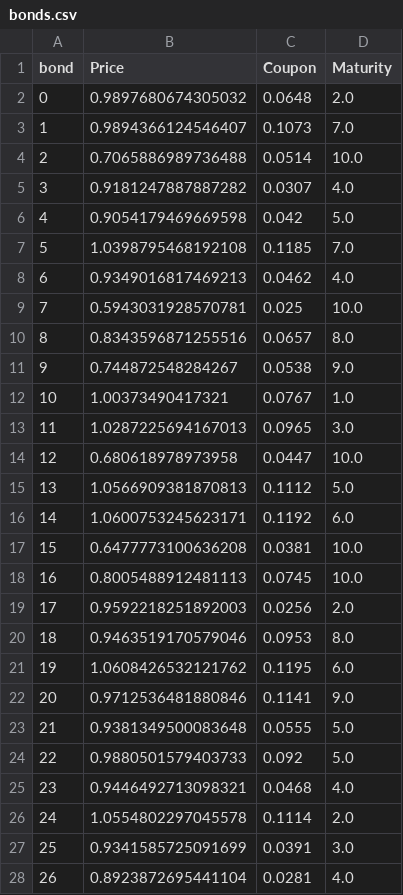
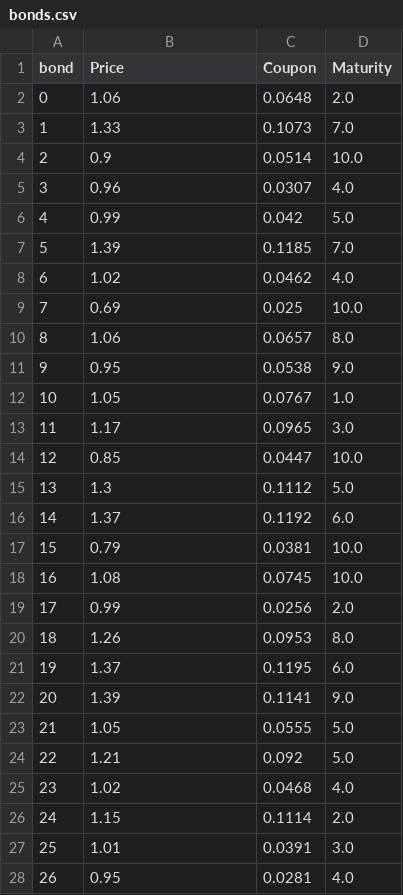
Before and after one commit to TheMadHatter666/MCFAM, a CSV file: bonds.csv, drawn as a sheet; only a part is shown; the diff covers the shown part only.

Commit message:
Add files via upload

```diff
--- a/bonds.csv
+++ b/bonds.csv
@@ -1,28 +1,28 @@
 bond,Price,Coupon,Maturity
-0,0.9897680674305032,0.0648,2.0
-1,0.9894366124546407,0.1073,7.0
-2,0.7065886989736488,0.0514,10.0
-3,0.9181247887887282,0.0307,4.0
-4,0.9054179469669598,0.042,5.0
-5,1.0398795468192108,0.1185,7.0
-6,0.9349016817469213,0.0462,4.0
-7,0.5943031928570781,0.025,10.0
-8,0.8343596871255516,0.0657,8.0
-9,0.744872548284267,0.0538,9.0
-10,1.00373490417321,0.0767,1.0
-11,1.0287225694167013,0.0965,3.0
-12,0.680618978973958,0.0447,10.0
-13,1.0566909381870813,0.1112,5.0
-14,1.0600753245623171,0.1192,6.0
-15,0.6477773100636208,0.0381,10.0
-16,0.8005488912481113,0.0745,10.0
-17,0.9592218251892003,0.0256,2.0
-18,0.9463519170579046,0.0953,8.0
-19,1.0608426532121762,0.1195,6.0
-20,0.9712536481880846,0.1141,9.0
-21,0.9381349500083648,0.0555,5.0
-22,0.9880501579403733,0.092,5.0
-23,0.9446492713098321,0.0468,4.0
-24,1.0554802297045578,0.1114,2.0
-25,0.9341585725091699,0.0391,3.0
-26,0.8923872695441104,0.0281,4.0
+0,1.06,0.0648,2.0
+1,1.33,0.1073,7.0
+2,0.9,0.0514,10.0
+3,0.96,0.0307,4.0
+4,0.99,0.042,5.0
+5,1.39,0.1185,7.0
+6,1.02,0.0462,4.0
+7,0.69,0.025,10.0
+8,1.06,0.0657,8.0
+9,0.95,0.0538,9.0
+10,1.05,0.0767,1.0
+11,1.17,0.0965,3.0
+12,0.85,0.0447,10.0
+13,1.3,0.1112,5.0
+14,1.37,0.1192,6.0
+15,0.79,0.0381,10.0
+16,1.08,0.0745,10.0
+17,0.99,0.0256,2.0
+18,1.26,0.0953,8.0
+19,1.37,0.1195,6.0
+20,1.39,0.1141,9.0
+21,1.05,0.0555,5.0
+22,1.21,0.092,5.0
+23,1.02,0.0468,4.0
+24,1.15,0.1114,2.0
+25,1.01,0.0391,3.0
+26,0.95,0.0281,4.0
```
Also changed, not shown: 60 edited cells elsewhere in this file.
